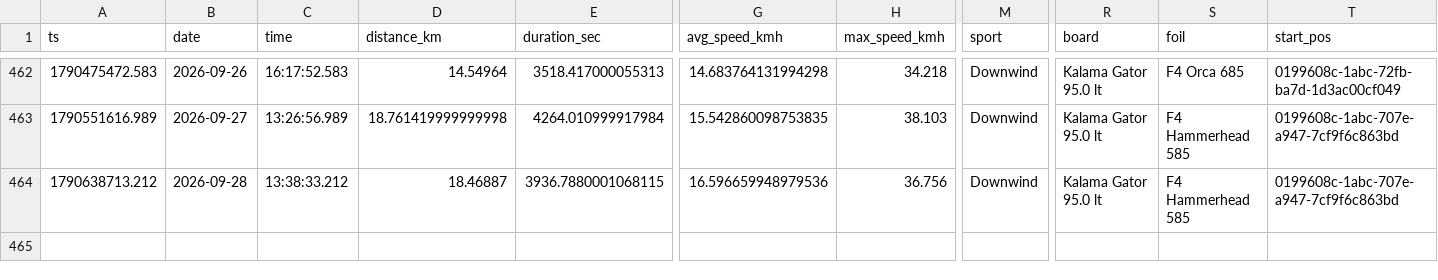
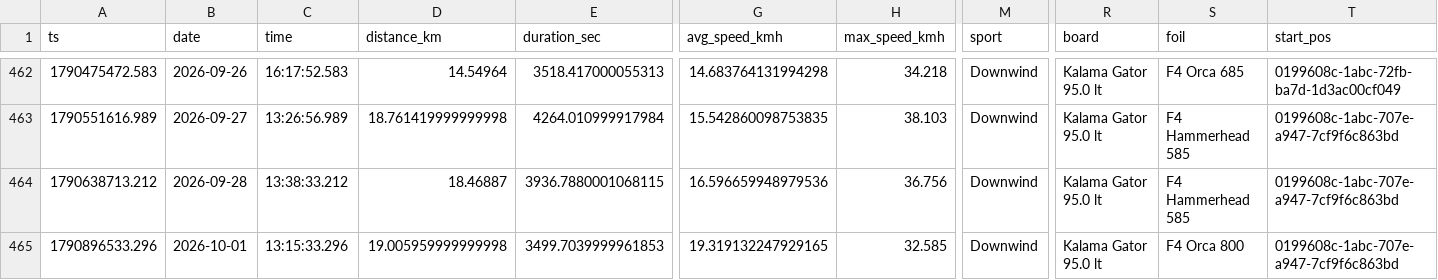
Before and after one commit to dustin/dwp, a CSV file: web/src/data/runs.csv, drawn as a sheet; only a part is shown, gaps mark what is left out; rows hold the shown columns only; the diff names each change by its address in the sheet, - before the commit and + after, or states it on an @@ line.

```diff
--- a/web/src/data/runs.csv
+++ b/web/src/data/runs.csv
+row 465: 1790896533.296 | 2026-10-01 | 13:15:33.296 | 19.005959999999998 | 3499.7039999961853 | 19.319132247929165 | 32.585 | Downwind | Kalama Gator 95.0 lt | F4 Orca 800 | 0199608c-1abc-707e-a947-7cf9f6c863bd
```
Also changed, not shown: 1 other file.
